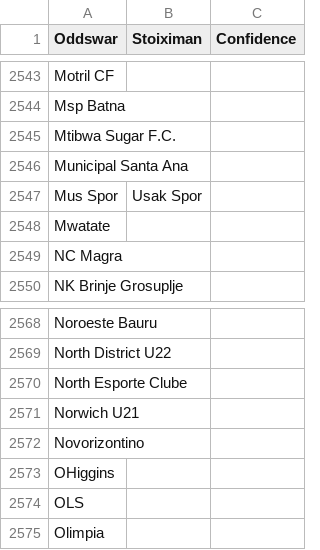
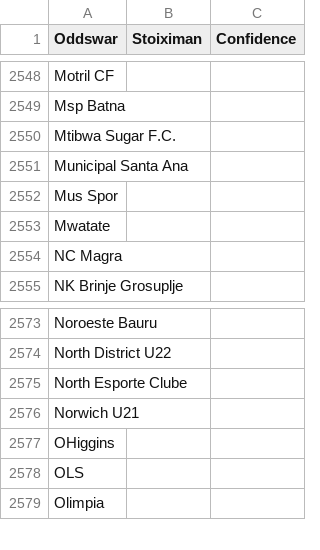
Before and after one commit to battalboy/harbi, a CSV file: stoiximan_matches.csv, drawn as a sheet; only a part is shown, gaps mark what is left out; the diff covers the shown part only.

```diff
--- a/stoiximan_matches.csv
+++ b/stoiximan_matches.csv
@@ -2548,3 +2553,3 @@ Mtibwa Sugar F.C.,,
 Municipal Santa Ana,,
-Mus Spor,Usak Spor,
+Mus Spor,,
 Mwatate,,
@@ -2573,3 +2578,2 @@ North Esporte Clube,,
 Norwich U21,,
-Novorizontino,,
 OHiggins,,
```
Also changed, not shown: 7 added rows, 2 removed rows and 1 edited cell elsewhere in this file, roobet_basketball_matches.csv, roobet_matches.csv, 3 other files.
